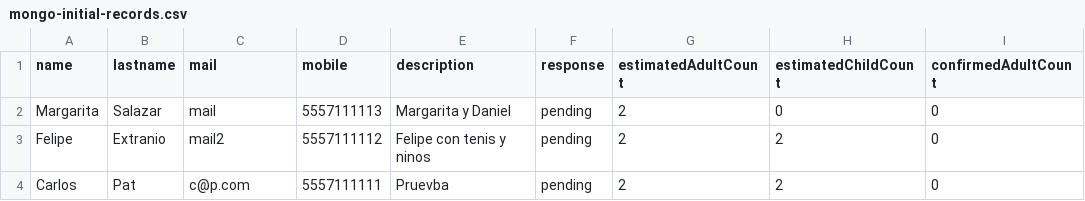
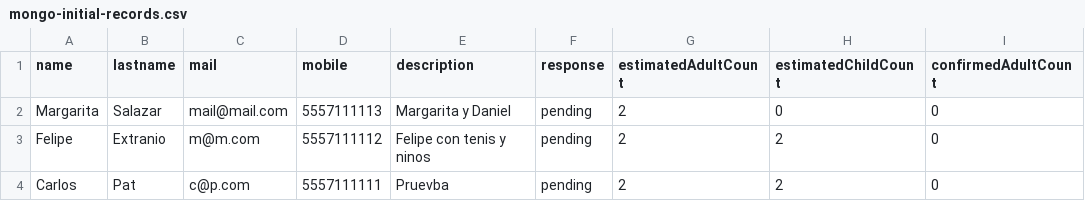
Before and after one commit to carlospatinos/eventplanner, a CSV file: utils/mongo-initial-records.csv, drawn as a sheet; only a part is shown; the diff names each change by its address in the sheet, - before the commit and + after, or states it on an @@ line.

Commit message:
fixing data with emails on import

```diff
--- a/utils/mongo-initial-records.csv
+++ b/utils/mongo-initial-records.csv
-C2 (mail): mail
+C2 (mail): mail@mail.com
-C3 (mail): mail2
+C3 (mail): m@m.com
```
